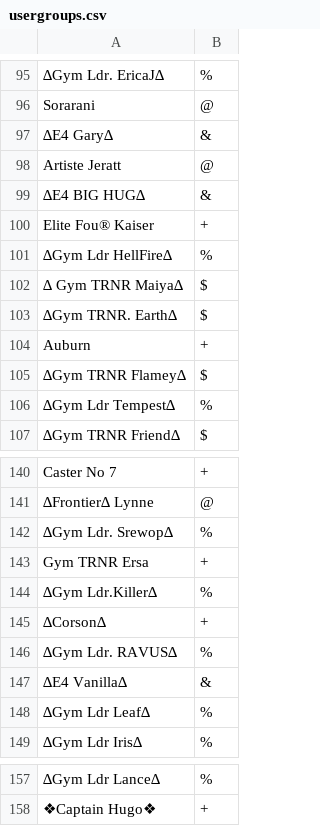
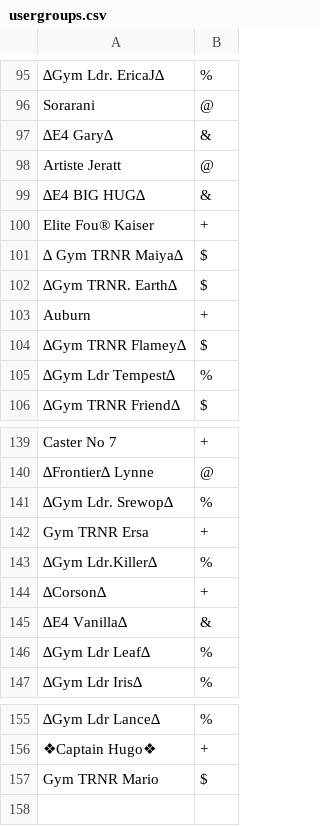
Before and after one commit to Sora-League/Pokemon-Showdown, a CSV file: config/usergroups.csv, drawn as a sheet; only a part is shown, gaps mark what is left out; removed rows and columns are numbered as before the commit, all else as after; the diff names each change by its address in the sheet, - before the commit and + after, or states it on an @@ line.

Commit message:
usergroups

```diff
--- a/config/usergroups.csv
+++ b/config/usergroups.csv
-row 101: ∆Gym Ldr HellFire∆ | %
-row 146: ∆Gym Ldr. RAVUS∆ | %
+row 157: Gym TRNR Mario | $
```
